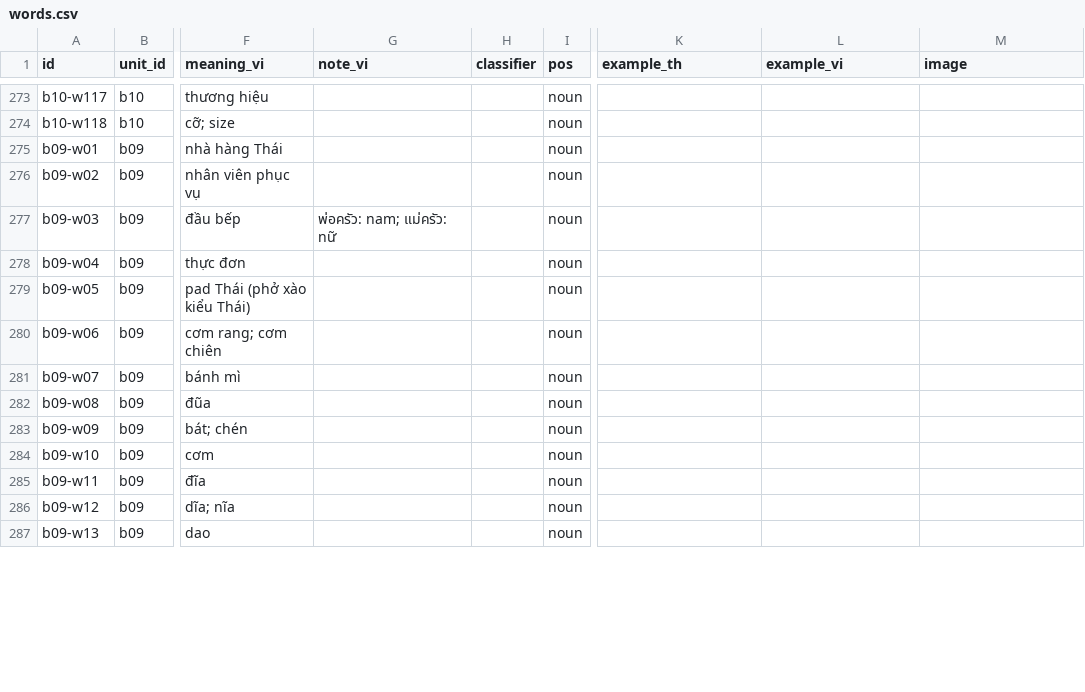
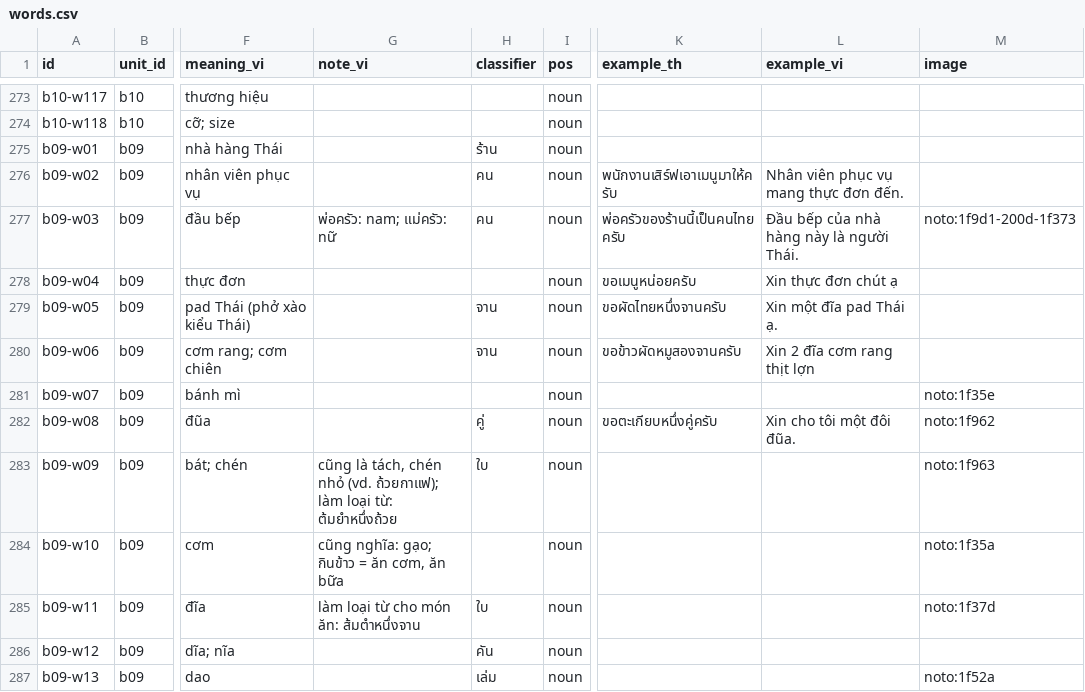
Before and after one commit to DoMinhChien/hoc-thai-cung-nom, a CSV file: content/words.csv, drawn as a sheet; only a part is shown, gaps mark what is left out; the diff covers the shown part only; the diff names each change by its address in the sheet, - before the commit and + after, or states it on an @@ line.

```diff
--- a/content/words.csv
+++ b/content/words.csv
-H275 (classifier): (empty)
+H275 (classifier): ร้าน
-H276:H277 (classifier): (empty)
+H276:H277 (classifier): คน
-K276 (example_th): (empty)
+K276 (example_th): พนักงานเสิร์ฟเอาเมนูมาให้ครับ
-L276 (example_vi): (empty)
+L276 (example_vi): Nhân viên phục vụ mang thực đơn đến.
-K277 (example_th): (empty)
+K277 (example_th): พ่อครัวของร้านนี้เป็นคนไทยครับ
-L277 (example_vi): (empty)
+L277 (example_vi): Đầu bếp của nhà hàng này là người Thái.
-M277 (image): (empty)
+M277 (image): noto:1f9d1-200d-1f373
-K278 (example_th): (empty)
+K278 (example_th): ขอเมนูหน่อยครับ
-L278 (example_vi): (empty)
+L278 (example_vi): Xin thực đơn chút ạ
-H279:H280 (classifier): (empty)
+H279:H280 (classifier): จาน
-K279 (example_th): (empty)
+K279 (example_th): ขอผัดไทยหนึ่งจานครับ
-L279 (example_vi): (empty)
+L279 (example_vi): Xin một đĩa pad Thái ạ.
-K280 (example_th): (empty)
+K280 (example_th): ขอข้าวผัดหมูสองจานครับ
-L280 (example_vi): (empty)
+L280 (example_vi): Xin 2 đĩa cơm rang thịt lợn
-M281 (image): (empty)
+M281 (image): noto:1f35e
-H282 (classifier): (empty)
+H282 (classifier): คู่
-K282 (example_th): (empty)
+K282 (example_th): ขอตะเกียบหนึ่งคู่ครับ
-L282 (example_vi): (empty)
+L282 (example_vi): Xin cho tôi một đôi đũa.
-M282 (image): (empty)
+M282 (image): noto:1f962
-G283 (note_vi): (empty)
+G283 (note_vi): cũng là tách, chén nhỏ (vd. ถ้วยกาแฟ); làm loại từ: ต้มยำหนึ่งถ้วย
-H283 (classifier): (empty)
+H283 (classifier): ใบ
-M283 (image): (empty)
+M283 (image): noto:1f963
-G284 (note_vi): (empty)
+G284 (note_vi): cũng nghĩa: gạo; กินข้าว = ăn cơm, ăn bữa
-M284 (image): (empty)
+M284 (image): noto:1f35a
-G285 (note_vi): (empty)
+G285 (note_vi): làm loại từ cho món ăn: ส้มตำหนึ่งจาน
-H285 (classifier): (empty)
+H285 (classifier): ใบ
-M285 (image): (empty)
+M285 (image): noto:1f37d
-H286 (classifier): (empty)
+H286 (classifier): คัน
-H287 (classifier): (empty)
+H287 (classifier): เล่ม
-M287 (image): (empty)
+M287 (image): noto:1f52a
```
Also changed, not shown: 143 edited cells elsewhere in this file, content/lessons.csv, content/units.csv, 4 other files.
